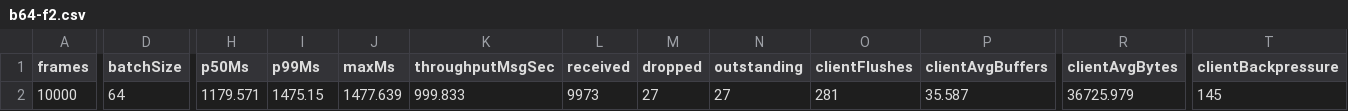
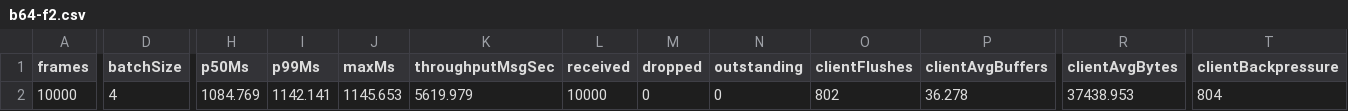
Before and after one commit to gsknnft/QWormhole, a CSV file: data/b64-f2.csv, drawn as a sheet; only a part is shown, gaps mark what is left out; the diff covers the shown part only; the diff names each change by its address in the sheet, - before the commit and + after, or states it on an @@ line.

```diff
--- a/data/b64-f2.csv
+++ b/data/b64-f2.csv
-D2 (batchSize): 64
+D2 (batchSize): 4
-H2 (p50Ms): 1179.571
+H2 (p50Ms): 1084.769
-I2 (p99Ms): 1475.15
+I2 (p99Ms): 1142.141
-J2 (maxMs): 1477.639
+J2 (maxMs): 1145.653
-K2 (throughputMsgSec): 999.833
+K2 (throughputMsgSec): 5619.979
-L2 (received): 9973
+L2 (received): 10000
-M2 (dropped): 27
+M2 (dropped): 0
-N2 (outstanding): 27
+N2 (outstanding): 0
-O2 (clientFlushes): 281
+O2 (clientFlushes): 802
-P2 (clientAvgBuffers): 35.587
+P2 (clientAvgBuffers): 36.278
-R2 (clientAvgBytes): 36725.979
+R2 (clientAvgBytes): 37438.953
-T2 (clientBackpressure): 145
+T2 (clientBackpressure): 804
```
Also changed, not shown: 4 edited cells elsewhere in this file, data/b16-f1.csv, data/b16-f2.csv, 31 other files.
